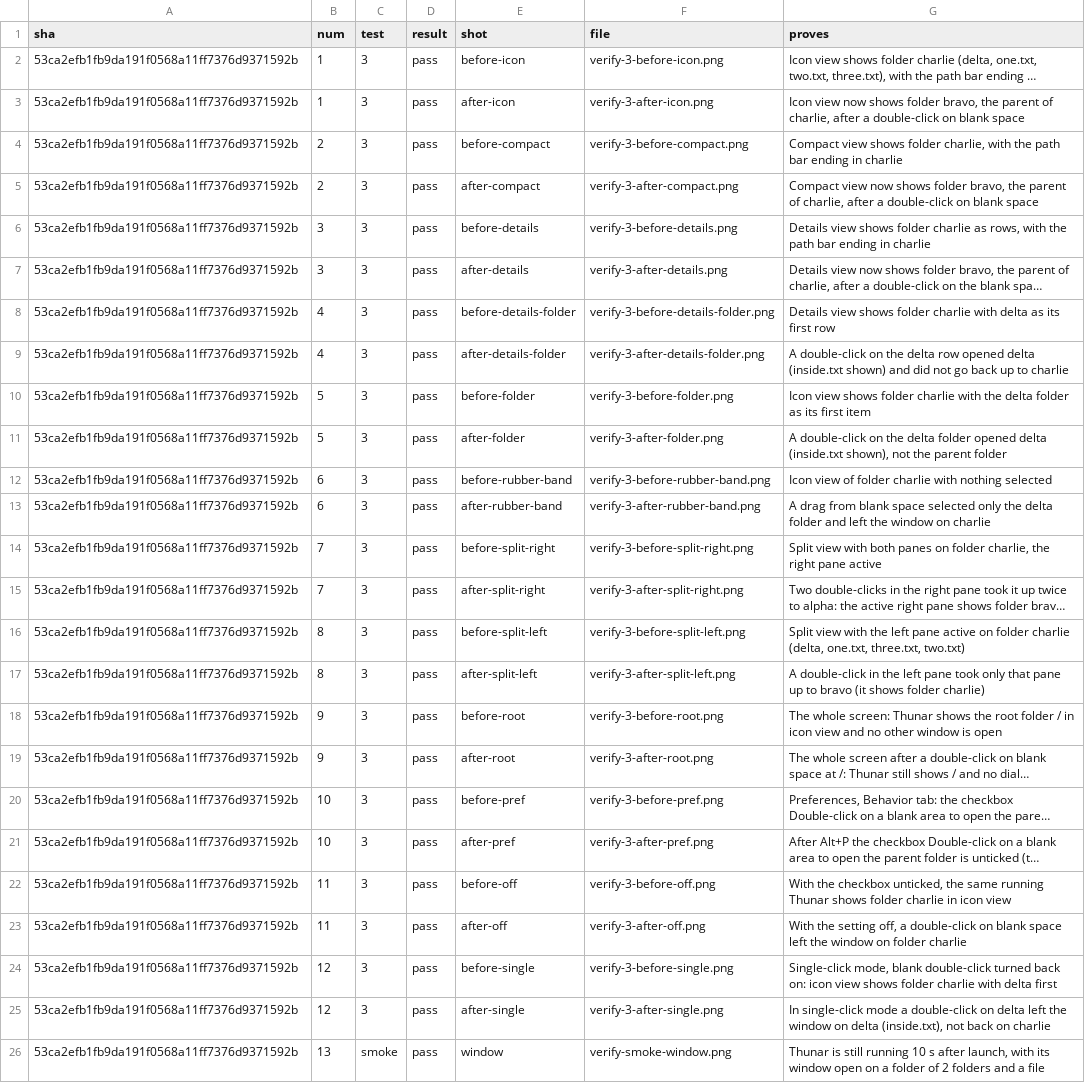
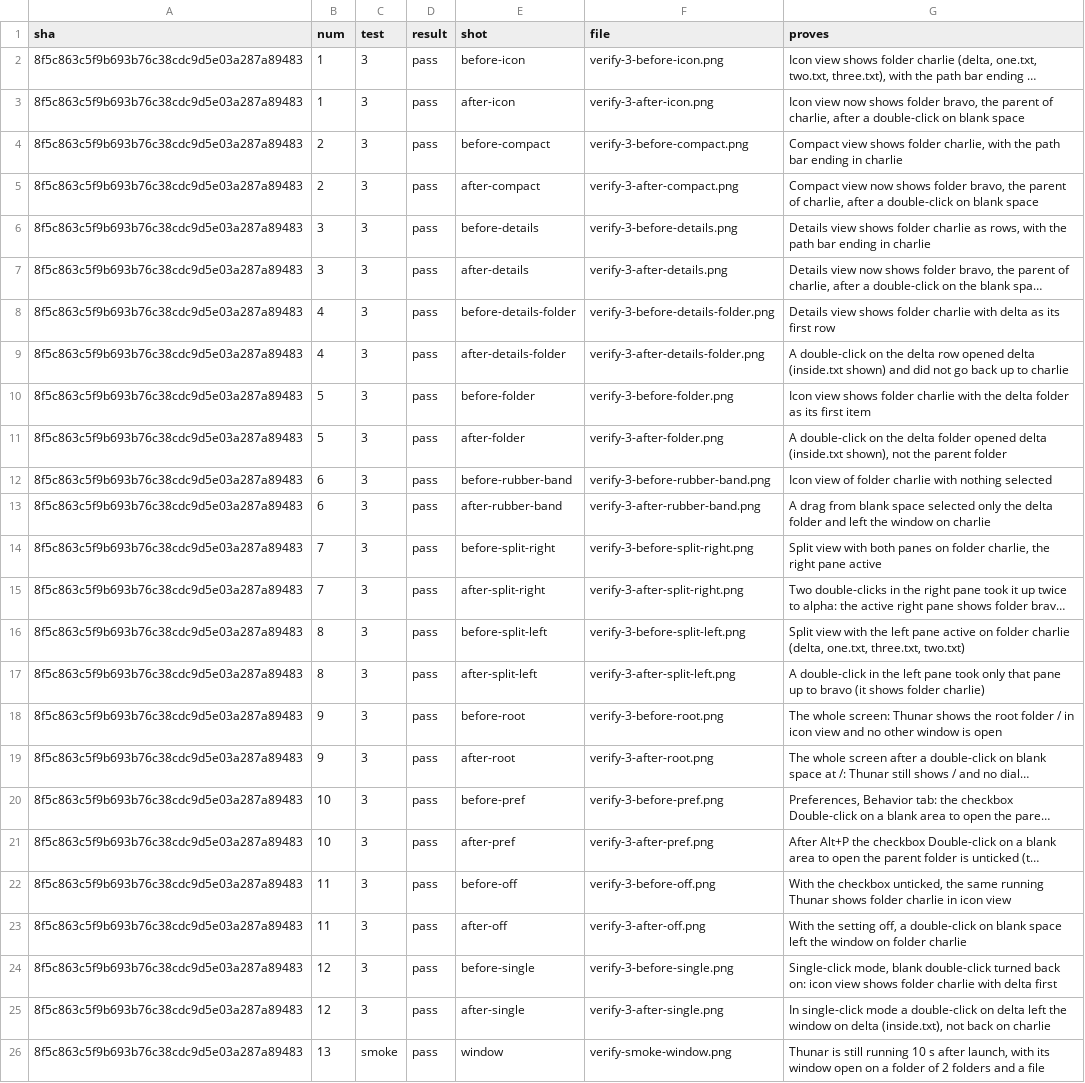
Before and after one commit to alexhu98/thunar, a TSV file: pr-37/verify.tsv, drawn as a sheet; long unchanged cells end in …; the diff names each change by its address in the sheet, - before the commit and + after, or states it on an @@ line.

```diff
--- a/pr-37/verify.tsv
+++ b/pr-37/verify.tsv
-A2:A26 (sha): 53ca2efb1fb9da191f0568a11ff7376d9371592b
+A2:A26 (sha): 8f5c863c5f9b693b76c38cdc9d5e03a287a89483
```
